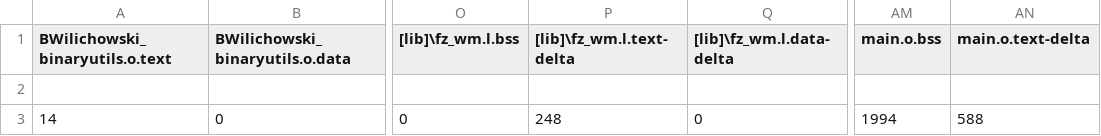
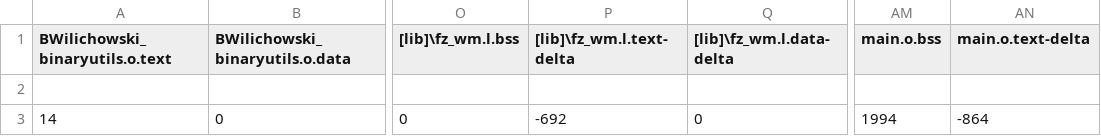
Before and after one commit to Bwilly16/BWilichowski_BIEN4280, a CSV file: BWilichowski_Lab2/BUILD/ARDUINO_NANO33BLE_SENSE/ARMC6/BWilichowski_Lab2_map.csv, drawn as a sheet; only a part is shown, gaps mark what is left out; the diff names each change by its address in the sheet, - before the commit and + after, or states it on an @@ line.

```diff
--- a/BWilichowski_Lab2/BUILD/ARDUINO_NANO33BLE_SENSE/ARMC6/BWilichowski_Lab2_map.csv
+++ b/BWilichowski_Lab2/BUILD/ARDUINO_NANO33BLE_SENSE/ARMC6/BWilichowski_Lab2_map.csv
-P3 ([lib]\fz_wm.l.text-delta): 248
+P3 ([lib]\fz_wm.l.text-delta): -692
-AN3 (main.o.text-delta): 588
+AN3 (main.o.text-delta): -864
```
Also changed, not shown: 6 other files.
